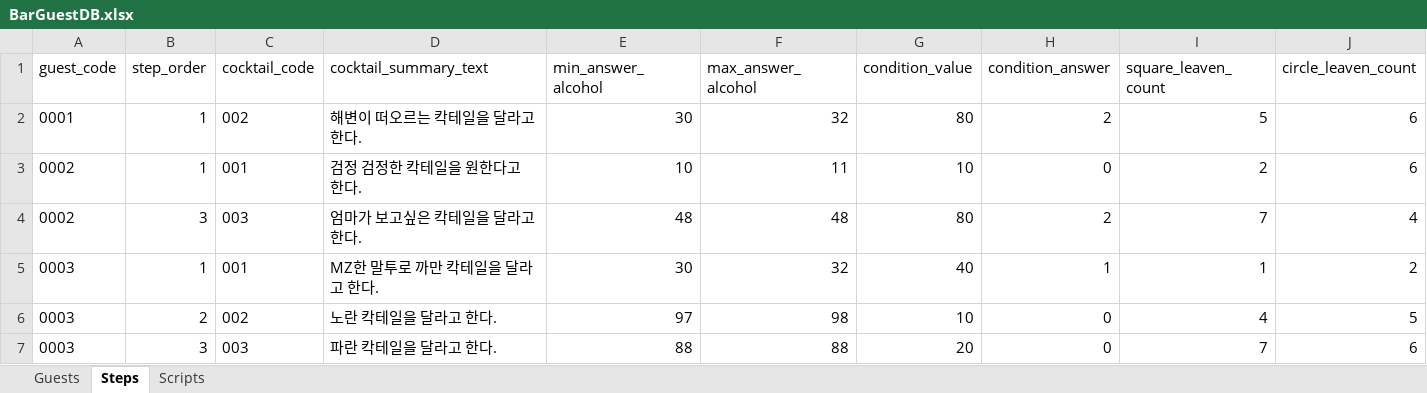
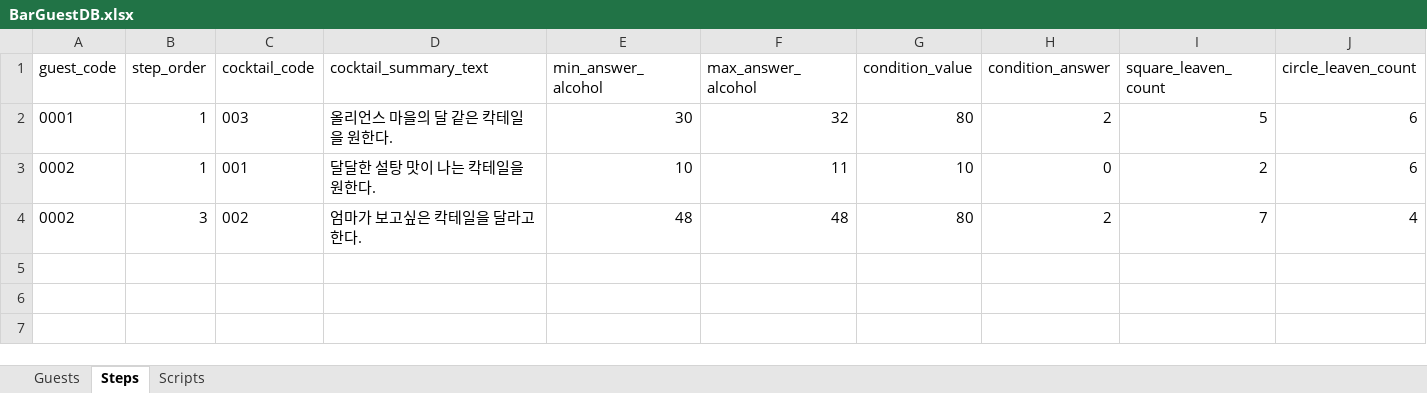
Before and after one commit to Team-IndieLINY/Nemesis1842, an Excel workbook: Assets/Resources/GameData/BarGuestDB.xlsx, sheet Steps, drawn as a sheet; only a part is shown; values as stored, in another font and other column widths than the file's, no borders; rows hold the shown columns only; the diff names each change by its address in the sheet, - before the commit and + after, or states it on an @@ line.

```diff
--- a/Assets/Resources/GameData/BarGuestDB.xlsx (sheet Steps)
+++ b/Assets/Resources/GameData/BarGuestDB.xlsx (sheet Steps)
-C2 (cocktail_code): 002
+C2 (cocktail_code): 003
-D2 (cocktail_summary_text): 해변이 떠오르는 칵테일을 달라고 한다.
+D2 (cocktail_summary_text): 올리언스 마을의 달 같은 칵테일을 원한다.
-D3 (cocktail_summary_text): 검정 검정한 칵테일을 원한다고 한다.
+D3 (cocktail_summary_text): 달달한 설탕 맛이 나는 칵테일을 원한다.
-C4 (cocktail_code): 003
+C4 (cocktail_code): 002
-row 5: 0003 | 1 | 001 | MZ한 말투로 까만 칵테일을 달라고 한다. | 30 | 32 | 40 | 1 | 1 | 2
-row 6: 0003 | 2 | 002 | 노란 칵테일을 달라고 한다. | 97 | 98 | 10 | 0 | 4 | 5
-row 7: 0003 | 3 | 003 | 파란 칵테일을 달라고 한다. | 88 | 88 | 20 | 0 | 7 | 6
```
Also changed, not shown: sheet Scripts, sheet Guests, 49 other files.
